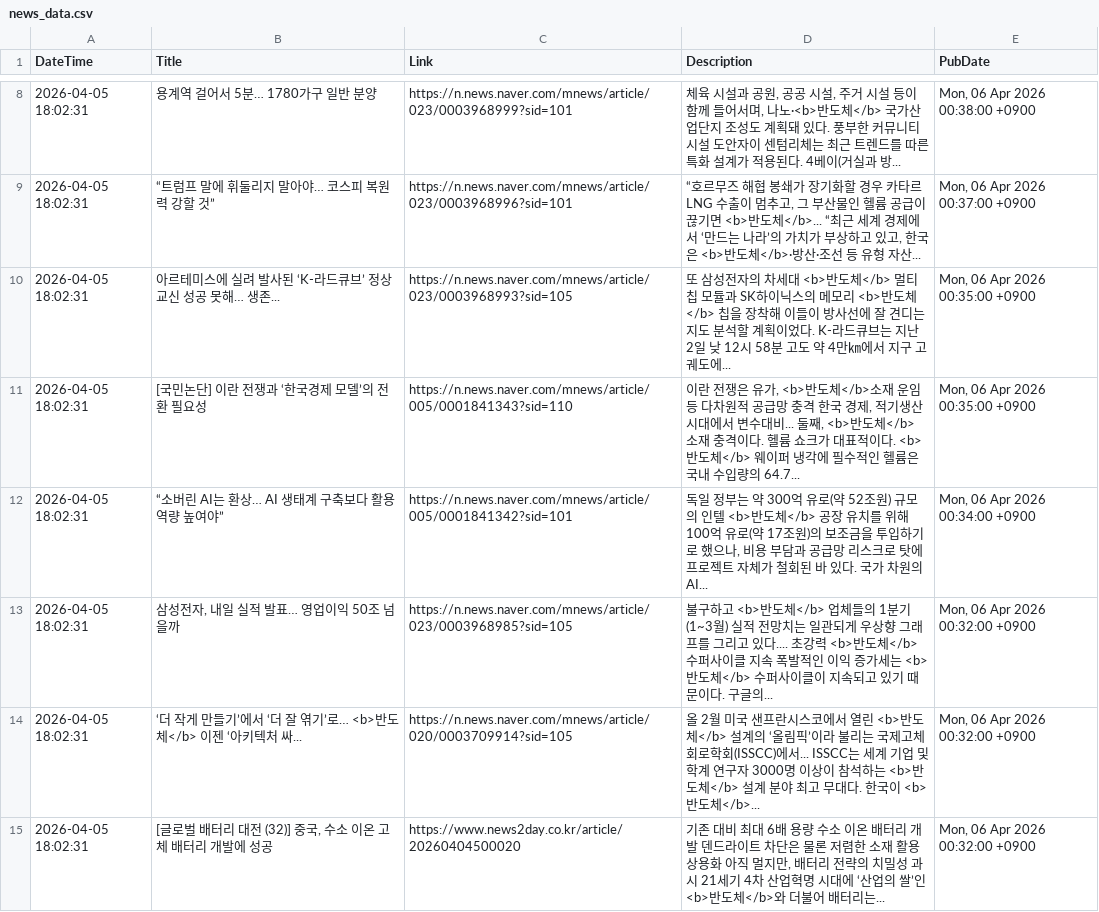
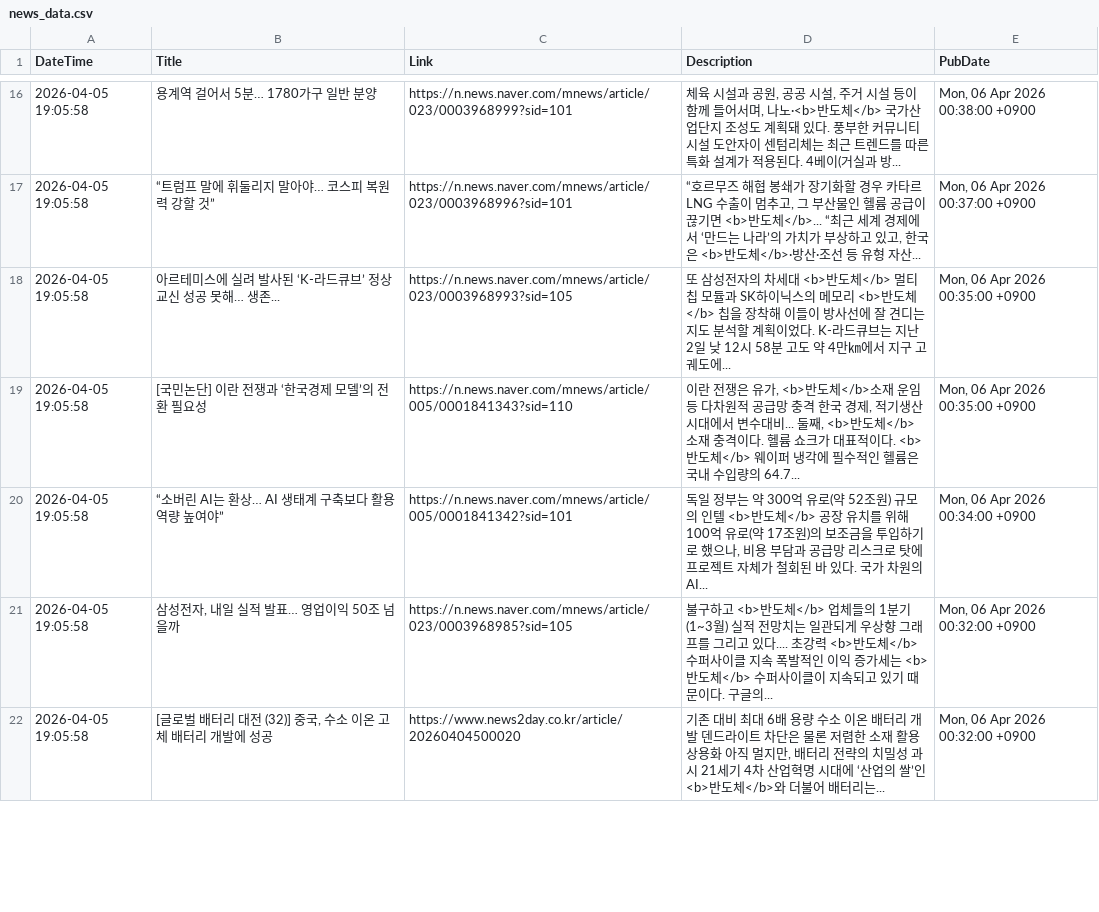
Before and after one commit to jjurijang/semiconductor_news, a CSV file: news_data.csv, drawn as a sheet; only a part is shown, gaps mark what is left out; the diff covers the shown part only.

```diff
--- a/news_data.csv
+++ b/news_data.csv
@@ -8,8 +16,7 @@ DateTime,Title,Link,Description,PubDate
-2026-04-05 18:02:31,용계역 걸어서 5분… 1780가구 일반 분양,https://n.news.naver.com/mnews/article/023/0003968999?sid=101,"체육 시설과 공원, 공공 시설, 주거 시설 등이 함께 들어서며, 나노·<b>반도체</b> 국가산업단지 조성도 계획돼 있다. 풍부한 커뮤니티 시설 도안자이 센텀리체는 최근 트렌드를 따른 특화 설계가 적용된다. 4베이(거실과 방... ","Mon, 06 Apr 2026 00:38:00 +0900"
-2026-04-05 18:02:31,“트럼프 말에 휘둘리지 말아야… 코스피 복원력 강할 것”,https://n.news.naver.com/mnews/article/023/0003968996?sid=101,"“호르무즈 해협 봉쇄가 장기화할 경우 카타르 LNG 수출이 멈추고, 그 부산물인 헬륨 공급이 끊기면 <b>반도체</b>... “최근 세계 경제에서 ‘만드는 나라’의 가치가 부상하고 있고, 한국은 <b>반도체</b>·방산·조선 등 유형 자산... ","Mon, 06 Apr 2026 00:37:00 +0900"
-2026-04-05 18:02:31,아르테미스에 실려 발사된 ‘K-라드큐브’ 정상 교신 성공 못해… 생존...,https://n.news.naver.com/mnews/article/023/0003968993?sid=105,또 삼성전자의 차세대 <b>반도체</b> 멀티칩 모듈과 SK하이닉스의 메모리 <b>반도체</b> 칩을 장착해 이들이 방사선에 잘 견디는지도 분석할 계획이었다. K-라드큐브는 지난 2일 낮 12시 58분 고도 약 4만㎞에서 지구 고궤도에... ,"Mon, 06 Apr 2026 00:35:00 +0900"
-2026-04-05 18:02:31,[국민논단] 이란 전쟁과 ‘한국경제 모델’의 전환 필요성,https://n.news.naver.com/mnews/article/005/0001841343?sid=110,"이란 전쟁은 유가, <b>반도체</b>소재 운임 등 다차원적 공급망 충격 한국 경제, 적기생산 시대에서 변수대비... 둘째, <b>반도체</b> 소재 충격이다. 헬륨 쇼크가 대표적이다. <b>반도체</b> 웨이퍼 냉각에 필수적인 헬륨은 국내 수입량의 64.7... ","Mon, 06 Apr 2026 00:35:00 +0900"
-2026-04-05 18:02:31,“소버린 AI는 환상… AI 생태계 구축보다 활용 역량 높여야”,https://n.news.naver.com/mnews/article/005/0001841342?sid=101,"독일 정부는 약 300억 유로(약 52조원) 규모의 인텔 <b>반도체</b> 공장 유치를 위해 100억 유로(약 17조원)의 보조금을 투입하기로 했으나, 비용 부담과 공급망 리스크로 탓에 프로젝트 자체가 철회된 바 있다. 국가 차원의 AI... ","Mon, 06 Apr 2026 00:34:00 +0900"
-2026-04-05 18:02:31,"삼성전자, 내일 실적 발표… 영업이익 50조 넘을까",https://n.news.naver.com/mnews/article/023/0003968985?sid=105,불구하고 <b>반도체</b> 업체들의 1분기(1~3월) 실적 전망치는 일관되게 우상향 그래프를 그리고 있다.... 초강력 <b>반도체</b> 수퍼사이클 지속 폭발적인 이익 증가세는 <b>반도체</b> 수퍼사이클이 지속되고 있기 때문이다. 구글의... ,"Mon, 06 Apr 2026 00:32:00 +0900"
-2026-04-05 18:02:31,‘더 작게 만들기’에서 ‘더 잘 엮기’로… <b>반도체</b> 이젠 ‘아키텍처 싸...,https://n.news.naver.com/mnews/article/020/0003709914?sid=105,올 2월 미국 샌프란시스코에서 열린 <b>반도체</b> 설계의 ‘올림픽’이라 불리는 국제고체회로학회(ISSCC)에서... ISSCC는 세계 기업 및 학계 연구자 3000명 이상이 참석하는 <b>반도체</b> 설계 분야 최고 무대다. 한국이 <b>반도체</b>... ,"Mon, 06 Apr 2026 00:32:00 +0900"
-2026-04-05 18:02:31,"[글로벌 배터리 대전 (32)] 중국, 수소 이온 고체 배터리 개발에 성공",https://www.news2day.co.kr/article/20260404500020,"기존 대비 최대 6배 용량 수소 이온 배터리 개발 덴드라이트 차단은 물론 저렴한 소재 활용 상용화 아직 멀지만, 배터리 전략의 치밀성 과시 21세기 4차 산업혁명 시대에 ‘산업의 쌀’인 <b>반도체</b>와 더불어 배터리는... ","Mon, 06 Apr 2026 00:32:00 +0900"
+2026-04-05 19:05:58,용계역 걸어서 5분… 1780가구 일반 분양,https://n.news.naver.com/mnews/article/023/0003968999?sid=101,"체육 시설과 공원, 공공 시설, 주거 시설 등이 함께 들어서며, 나노·<b>반도체</b> 국가산업단지 조성도 계획돼 있다. 풍부한 커뮤니티 시설 도안자이 센텀리체는 최근 트렌드를 따른 특화 설계가 적용된다. 4베이(거실과 방... ","Mon, 06 Apr 2026 00:38:00 +0900"
+2026-04-05 19:05:58,“트럼프 말에 휘둘리지 말아야… 코스피 복원력 강할 것”,https://n.news.naver.com/mnews/article/023/0003968996?sid=101,"“호르무즈 해협 봉쇄가 장기화할 경우 카타르 LNG 수출이 멈추고, 그 부산물인 헬륨 공급이 끊기면 <b>반도체</b>... “최근 세계 경제에서 ‘만드는 나라’의 가치가 부상하고 있고, 한국은 <b>반도체</b>·방산·조선 등 유형 자산... ","Mon, 06 Apr 2026 00:37:00 +0900"
+2026-04-05 19:05:58,아르테미스에 실려 발사된 ‘K-라드큐브’ 정상 교신 성공 못해… 생존...,https://n.news.naver.com/mnews/article/023/0003968993?sid=105,또 삼성전자의 차세대 <b>반도체</b> 멀티칩 모듈과 SK하이닉스의 메모리 <b>반도체</b> 칩을 장착해 이들이 방사선에 잘 견디는지도 분석할 계획이었다. K-라드큐브는 지난 2일 낮 12시 58분 고도 약 4만㎞에서 지구 고궤도에... ,"Mon, 06 Apr 2026 00:35:00 +0900"
+2026-04-05 19:05:58,[국민논단] 이란 전쟁과 ‘한국경제 모델’의 전환 필요성,https://n.news.naver.com/mnews/article/005/0001841343?sid=110,"이란 전쟁은 유가, <b>반도체</b>소재 운임 등 다차원적 공급망 충격 한국 경제, 적기생산 시대에서 변수대비... 둘째, <b>반도체</b> 소재 충격이다. 헬륨 쇼크가 대표적이다. <b>반도체</b> 웨이퍼 냉각에 필수적인 헬륨은 국내 수입량의 64.7... ","Mon, 06 Apr 2026 00:35:00 +0900"
+2026-04-05 19:05:58,“소버린 AI는 환상… AI 생태계 구축보다 활용 역량 높여야”,https://n.news.naver.com/mnews/article/005/0001841342?sid=101,"독일 정부는 약 300억 유로(약 52조원) 규모의 인텔 <b>반도체</b> 공장 유치를 위해 100억 유로(약 17조원)의 보조금을 투입하기로 했으나, 비용 부담과 공급망 리스크로 탓에 프로젝트 자체가 철회된 바 있다. 국가 차원의 AI... ","Mon, 06 Apr 2026 00:34:00 +0900"
+2026-04-05 19:05:58,"삼성전자, 내일 실적 발표… 영업이익 50조 넘을까",https://n.news.naver.com/mnews/article/023/0003968985?sid=105,불구하고 <b>반도체</b> 업체들의 1분기(1~3월) 실적 전망치는 일관되게 우상향 그래프를 그리고 있다.... 초강력 <b>반도체</b> 수퍼사이클 지속 폭발적인 이익 증가세는 <b>반도체</b> 수퍼사이클이 지속되고 있기 때문이다. 구글의... ,"Mon, 06 Apr 2026 00:32:00 +0900"
+2026-04-05 19:05:58,"[글로벌 배터리 대전 (32)] 중국, 수소 이온 고체 배터리 개발에 성공",https://www.news2day.co.kr/article/20260404500020,"기존 대비 최대 6배 용량 수소 이온 배터리 개발 덴드라이트 차단은 물론 저렴한 소재 활용 상용화 아직 멀지만, 배터리 전략의 치밀성 과시 21세기 4차 산업혁명 시대에 ‘산업의 쌀’인 <b>반도체</b>와 더불어 배터리는... ","Mon, 06 Apr 2026 00:32:00 +0900"
```
Also changed, not shown: 13 added rows, 12 removed rows and 33 edited cells elsewhere in this file.
